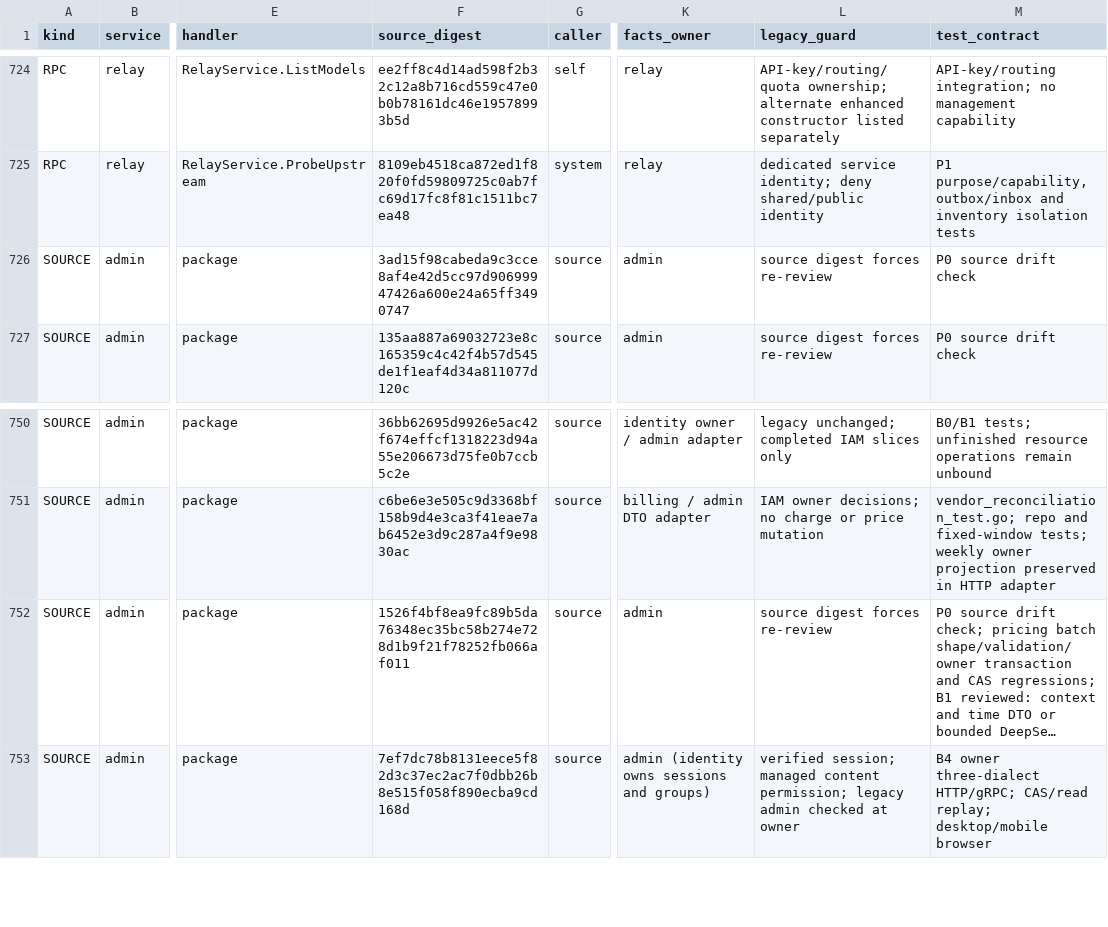
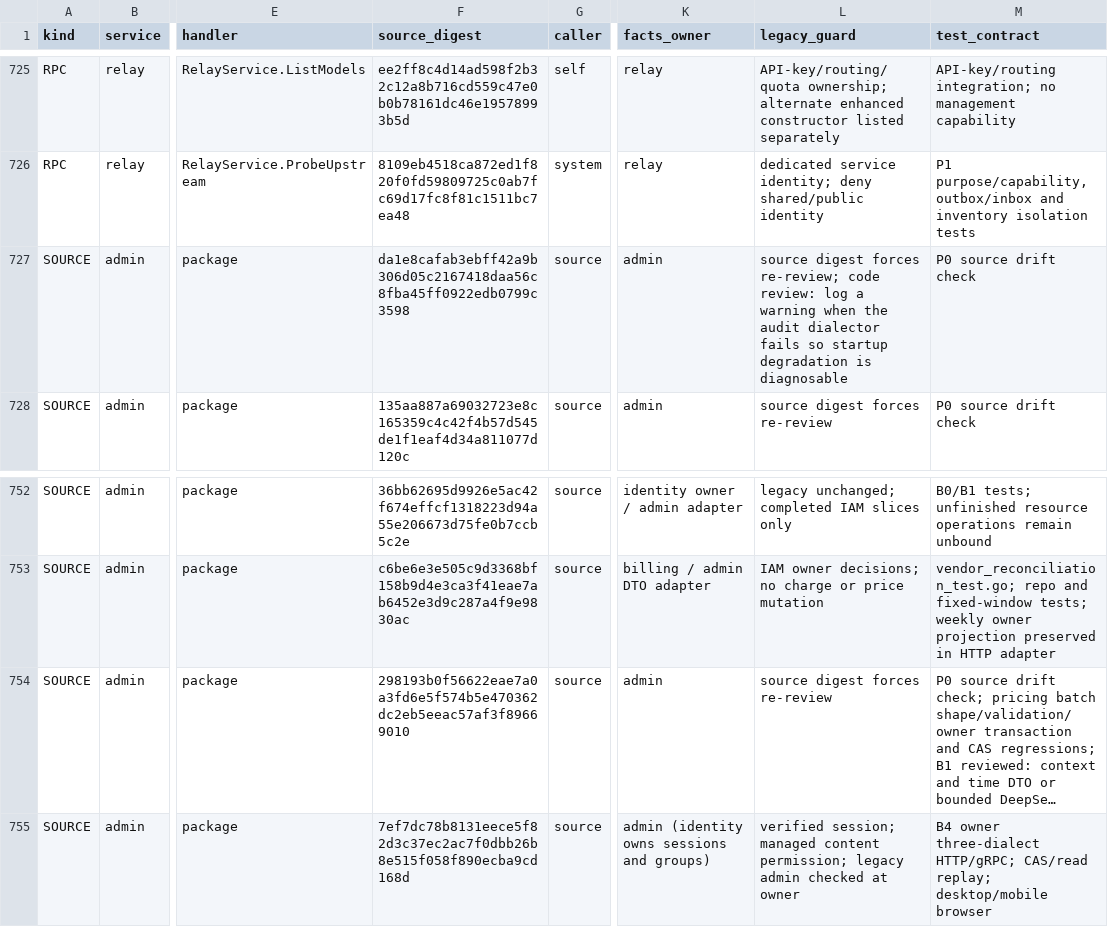
Before and after one commit to mengbin92/micro-one-api, a CSV file: docs/design/rbac/entry-matrix.csv, drawn as a sheet; only a part is shown, gaps mark what is left out; long unchanged cells end in …; addresses are those after the commit; the diff covers the shown part only; the diff names each change by its address in the sheet, - before the commit and + after, or states it on an @@ line.

Commit message:
feat(admin): add read-only business operation audit console API
Why: resource_write_audits already records every IAM-authorized admin write atomically with the mutation, but operators had no read path to inspect the actor, resource, result and decision revisions without querying the owner database directly.

What: add the admin.business_audits execution point (iam.audit.read, global), a read-only biz/data/server/service slice over the shared audit table, wire it through cmd/admin, and register GET /api/v1/admin/operation-audits behind the console guard. Add migration 150 in all three dialects with newest-first and operation-prefix indexes, plus the RBAC matrix rows. Actor usernames are resolved best-effort from identity GetUser and degrade to the numeric id when the caller lacks user-read permission or the account is gone. The reader maps an unavailable store to 503 instead of 500 and rejects invalid pagination or filter input before touching the database.

Impact: admin-api only; one additive migration and one new read-only endpoint. No write path, billing contract or existing API change. Local gofmt, admin unit tests, migration-check, RBAC matrix and contract checks pass. The new execution point is compiled into every authorizing service, so admin-api and identity-service must be deployed together.

```diff
--- a/docs/design/rbac/entry-matrix.csv
+++ b/docs/design/rbac/entry-matrix.csv
-F727 (source_digest): 3ad15f98cabeda9c3cce8af4e42d5cc97d90699947426a600e24a65ff3490747
+F727 (source_digest): da1e8cafab3ebff42a9b306d05c2167418daa56c8fba45ff0922edb0799c3598
-L727 (legacy_guard): …digest forces re-review
+L727 (legacy_guard): …digest forces re-review; code review: log a warning when the audit dialector fails so startup degradation is diagnosable
-F754 (source_digest): 1526f4bf8ea9fc89b5da76348ec35bc58b274e728d1b9f21f78252fb066af011
+F754 (source_digest): 298193b0f56622eae7a0a3fd6e5f574b5e470362dc2eb5eeac57af3f89669010
```
Also changed, not shown: 3 added rows and 4 edited cells elsewhere in this file, 21 other files.
